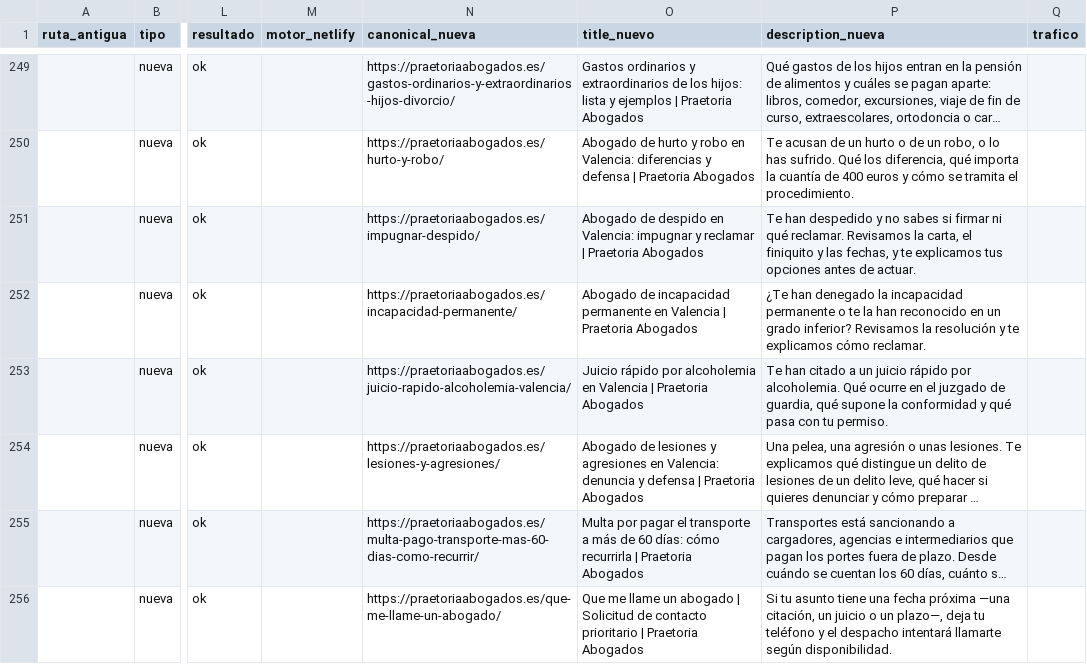
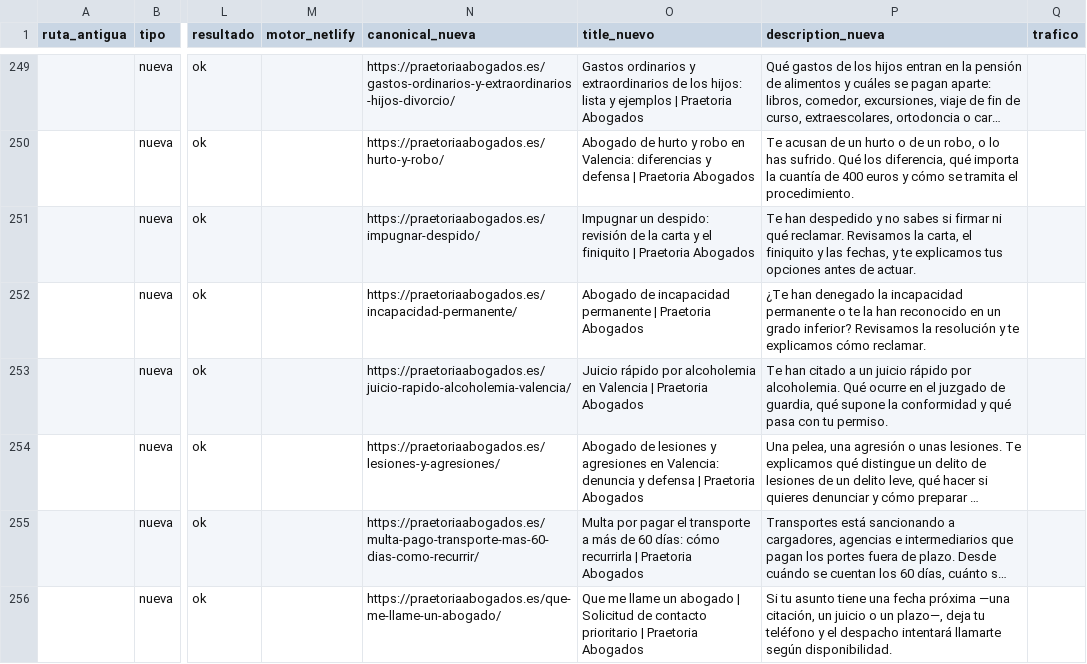
Before and after one commit to FarinosV44/praetoria-web, a CSV file: docs/seo/inventario-urls.csv, drawn as a sheet; only a part is shown, gaps mark what is left out; long unchanged cells end in …; the diff covers the shown part only; the diff names each change by its address in the sheet, - before the commit and + after, or states it on an @@ line.

```diff
--- a/docs/seo/inventario-urls.csv
+++ b/docs/seo/inventario-urls.csv
-O251 (title_nuevo): Abogado de despido en Valencia: impugnar y reclamar | Praetoria…
+O251 (title_nuevo): Impugnar un despido: revisión de la carta y el finiquito | Praetoria…
-O252 (title_nuevo): …incapacidad permanente en Valencia | Praetoria…
+O252 (title_nuevo): …incapacidad permanente | Praetoria…
```
Also changed, not shown: 10 edited cells elsewhere in this file, 14 other files.
